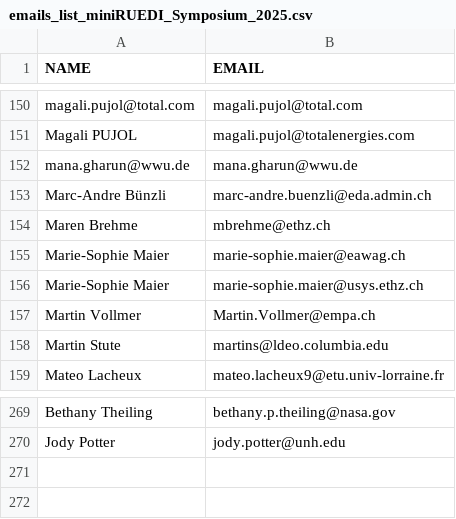
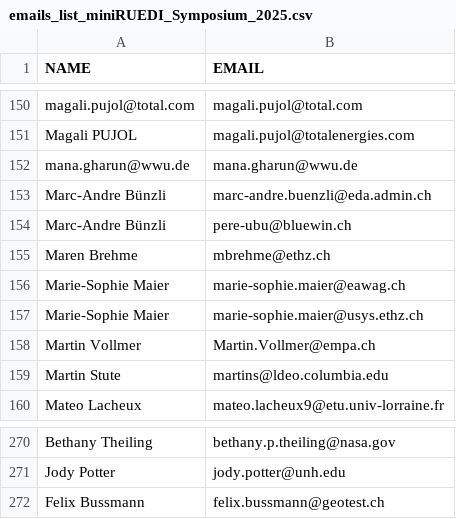
Before and after one commit to miniruedi/symposium_orga, a CSV file: 2025/emails_list_miniRUEDI_Symposium_2025.csv, drawn as a sheet; only a part is shown, gaps mark what is left out.

Commit message:
up

```diff
--- a/2025/emails_list_miniRUEDI_Symposium_2025.csv
+++ b/2025/emails_list_miniRUEDI_Symposium_2025.csv
@@ -153,2 +153,3 @@ mana.gharun@wwu.de,mana.gharun@wwu.de
 Marc-Andre Bünzli,marc-andre.buenzli@eda.admin.ch
+Marc-Andre Bünzli,pere-ubu@bluewin.ch
 Maren Brehme,mbrehme@ethz.ch
@@ -270 +271,2 @@ Bethany Theiling,bethany.p.theiling@nasa.gov
 Jody Potter,jody.potter@unh.edu
+Felix Bussmann,felix.bussmann@geotest.ch
```
